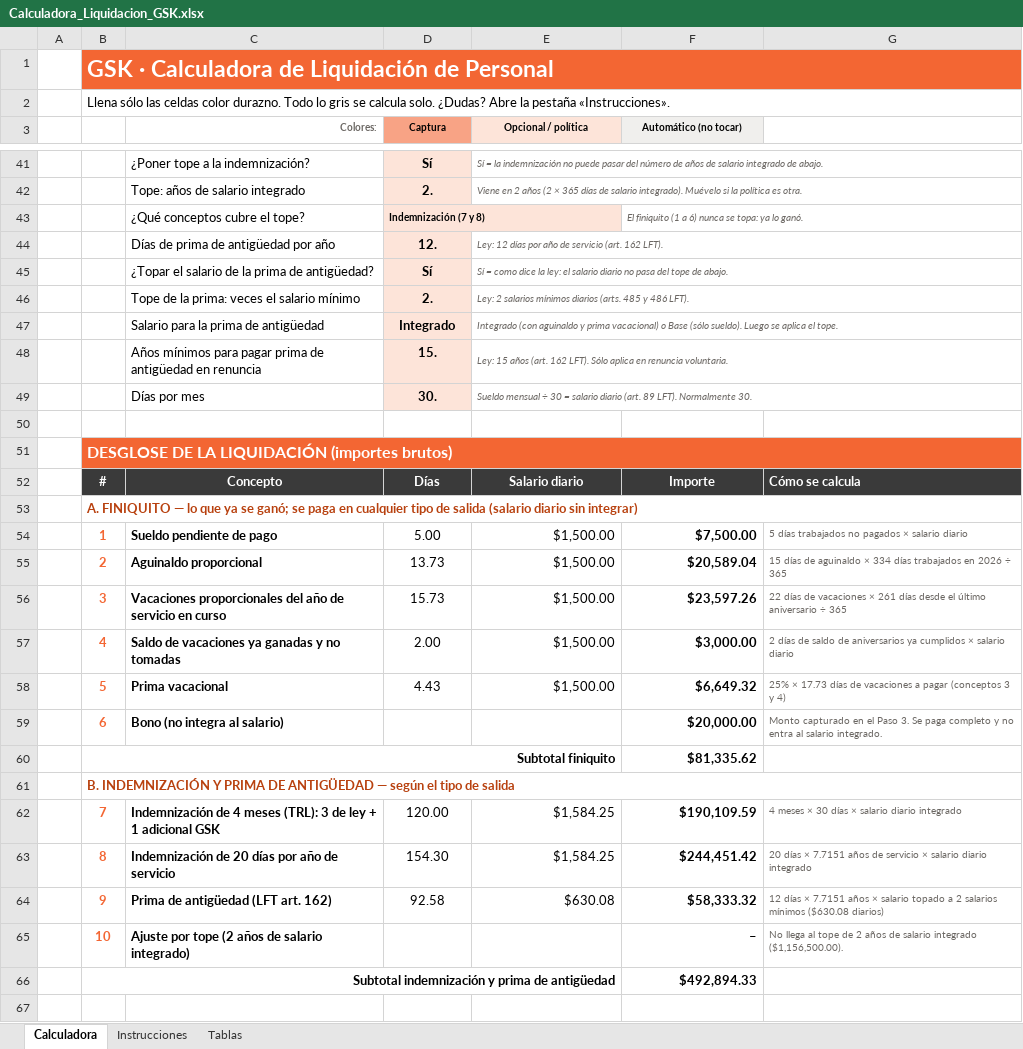
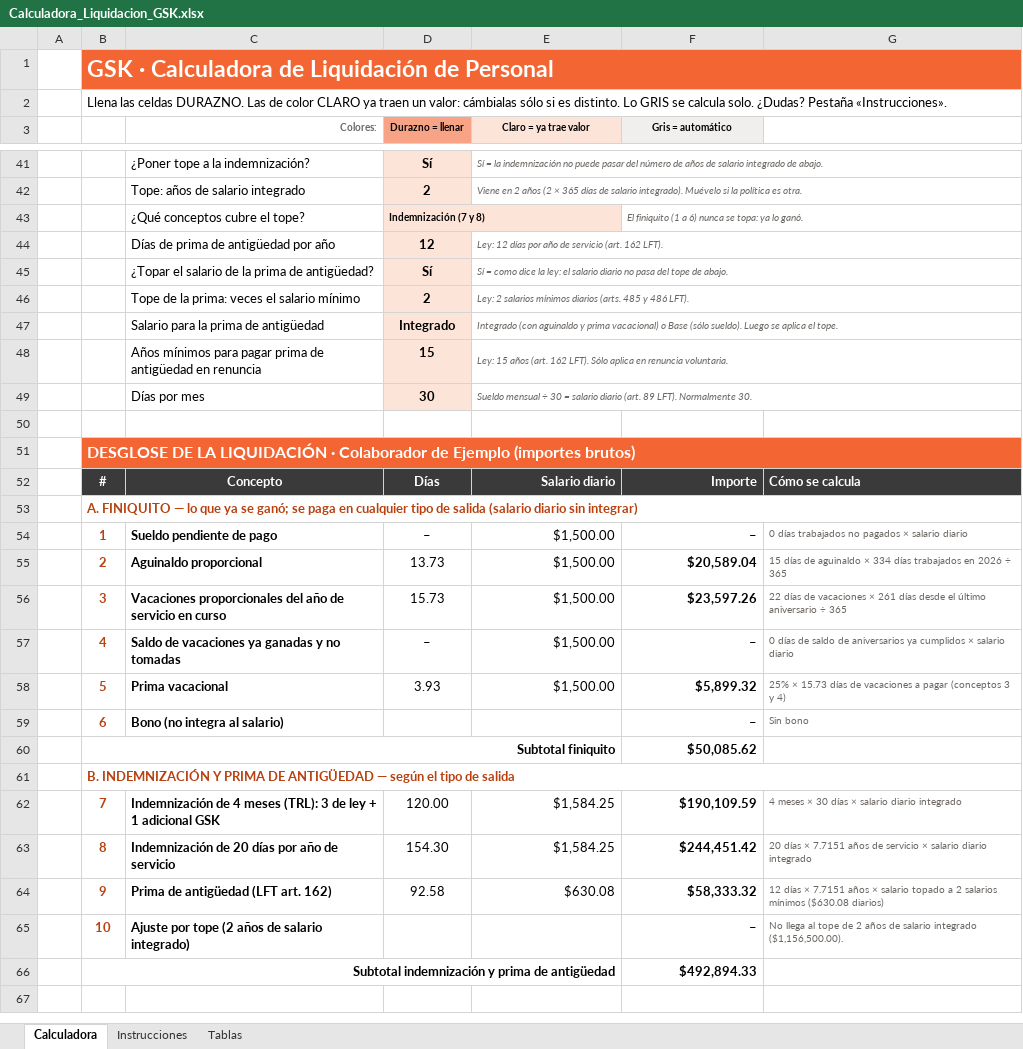
Before and after one commit to aleosuna75-commits/SA, an Excel workbook: liquidacion_gsk/Calculadora_Liquidacion_GSK.xlsx, sheet Calculadora, drawn as a sheet; only a part is shown, gaps mark what is left out; values as stored, in another font and other column widths than the file's, no borders; conditional formats not drawn; the diff covers the shown part only; the diff names each change by its address in the sheet, - before the commit and + after, or states it on an @@ line.

```diff
--- a/liquidacion_gsk/Calculadora_Liquidacion_GSK.xlsx (sheet Calculadora)
+++ b/liquidacion_gsk/Calculadora_Liquidacion_GSK.xlsx (sheet Calculadora)
-B2: Llena sólo las celdas color durazno. Todo lo gris se calcula solo. ¿Dudas? Abre la pestaña «Instrucciones».
+B2: Llena las celdas DURAZNO. Las de color CLARO ya traen un valor: cámbialas sólo si es distinto. Lo GRIS se calcula solo. ¿Dudas? Pestaña «Instrucciones».
-D3: Captura
+D3: Durazno = llenar
-E3: Opcional / política
+E3: Claro = ya trae valor
-F3: Automático (no tocar)
+F3: Gris = automático
-D42 (Durazno = llenar): 2.
+D42 (Durazno = llenar): 2
-D44 (Durazno = llenar): 12.
+D44 (Durazno = llenar): 12
-D46 (Durazno = llenar): 2.
+D46 (Durazno = llenar): 2
-D48 (Durazno = llenar): 15.
+D48 (Durazno = llenar): 15
-D49 (Durazno = llenar): 30.
+D49 (Durazno = llenar): 30
-B51: …LA LIQUIDACIÓN (importes brutos)
+B51: …LA LIQUIDACIÓN · Colaborador de Ejemplo (importes brutos)
-E52:F52 alignment: center
+E52:F52 alignment: right
-B54:B59 text colour: #F36633
+B54:B59 text colour: #B8410F
-D54 (Durazno = llenar): 5.00
+D54 (Durazno = llenar): –
-F54 (Gris = automático): $7,500.00
+F54 (Gris = automático): –
-G54: 5 días trabajados no pagados × salario diario
+G54: 0 días trabajados no pagados × salario diario
-D57 (Durazno = llenar): 2.00
+D57 (Durazno = llenar): –
-F57 (Gris = automático): $3,000.00
+F57 (Gris = automático): –
-G57: 2 días de…
+G57: 0 días de…
-D58 (Durazno = llenar): 4.43
+D58 (Durazno = llenar): 3.93
-F58 (Gris = automático): $6,649.32
+F58 (Gris = automático): $5,899.32
-G58: 25% × 17.73 días de…
+G58: 25% × 15.73 días de…
-F59 (Gris = automático): $20,000.00
+F59 (Gris = automático): –
-G59: Monto capturado en el Paso 3. Se paga completo y no entra al salario integrado.
+G59: Sin bono
-F60 (Gris = automático): $81,335.62
+F60 (Gris = automático): $50,085.62
-B62:B65 text colour: #F36633
+B62:B65 text colour: #B8410F
```
Also changed, not shown: 4 added rows, 47 edited cells, cell formats and merged cells elsewhere in this sheet, sheet Tablas, sheet Instrucciones, formulas that keep their value, 1 other file.
